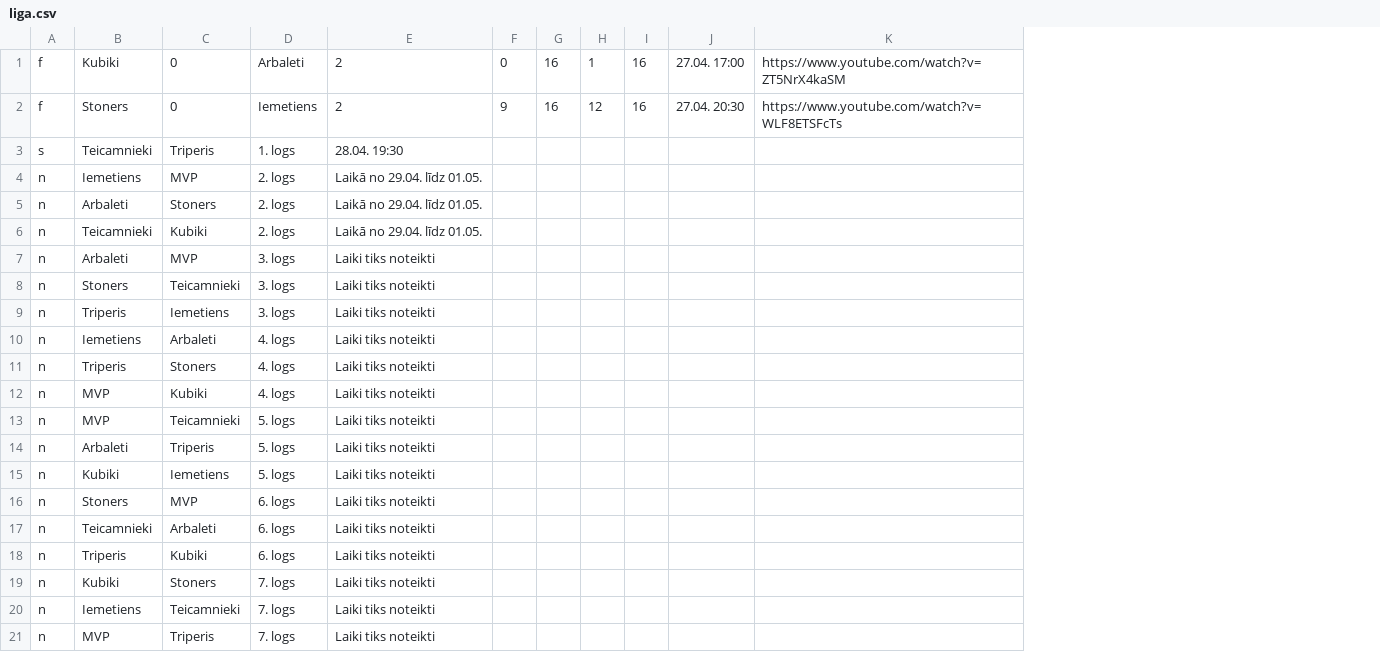
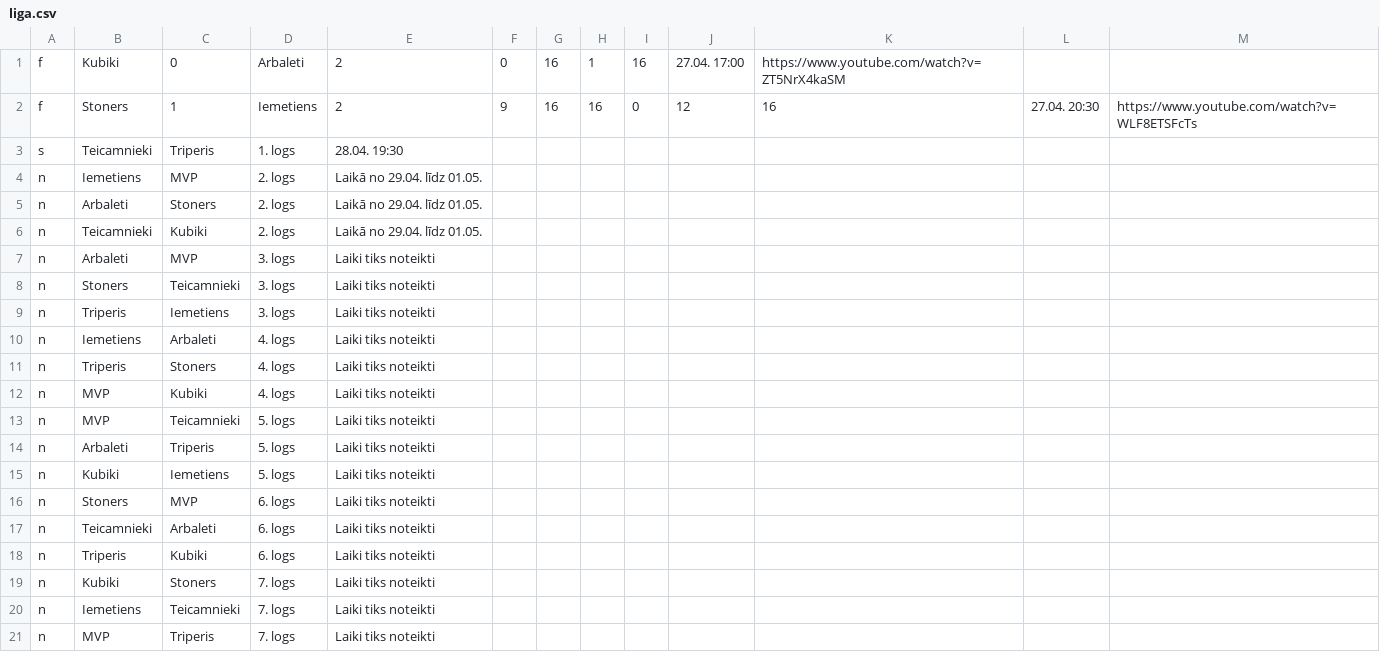
Before and after one commit to artis-v/artis-v.github.io, a CSV file: csgo/liga.csv, drawn as a sheet; addresses are those after the commit; the diff names each change by its address in the sheet, - before the commit and + after, or states it on an @@ line.

Commit message:
Test

```diff
--- a/csgo/liga.csv
+++ b/csgo/liga.csv
+column J, rows 1-2: 27.04. 17:00 | 12
+column K, rows 1-2: https://www.youtube.com/watch?v=ZT5NrX4kaSM | 16
-L1: 27.04. 17:00
+L1: (empty)
-M1: https://www.youtube.com/watch?v=ZT5NrX4kaSM
+M1: (empty)
-C2: 0
+C2: 1
-H2: 12
+H2: 16
-I2: 16
+I2: 0
```
